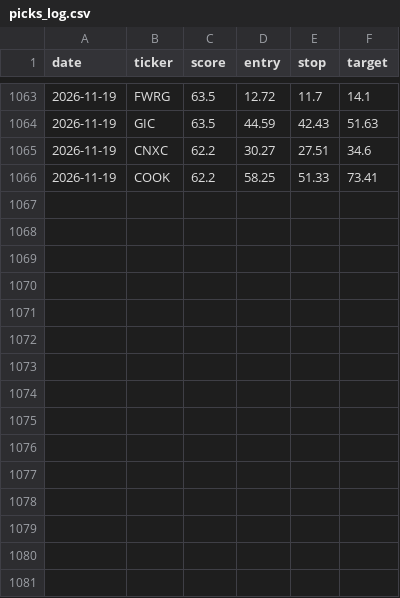
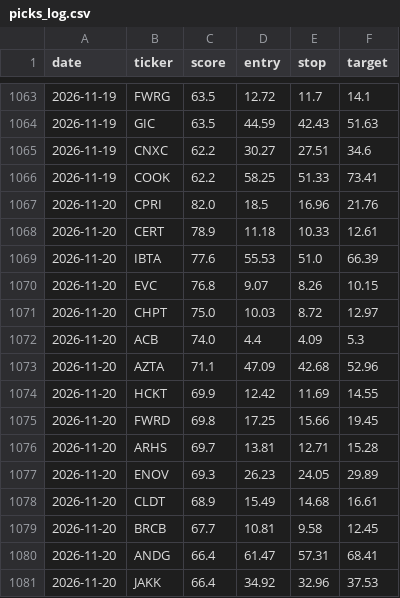
Before and after one commit to stevemtn1/Stock_scan, a CSV file: picks_log.csv, drawn as a sheet; only a part is shown, gaps mark what is left out; the diff names each change by its address in the sheet, - before the commit and + after, or states it on an @@ line.

```diff
--- a/picks_log.csv
+++ b/picks_log.csv
+row 1067: 2026-11-20 | CPRI | 82.0 | 18.5 | 16.96 | 21.76
+row 1068: 2026-11-20 | CERT | 78.9 | 11.18 | 10.33 | 12.61
+row 1069: 2026-11-20 | IBTA | 77.6 | 55.53 | 51.0 | 66.39
+row 1070: 2026-11-20 | EVC | 76.8 | 9.07 | 8.26 | 10.15
+row 1071: 2026-11-20 | CHPT | 75.0 | 10.03 | 8.72 | 12.97
+row 1072: 2026-11-20 | ACB | 74.0 | 4.4 | 4.09 | 5.3
+row 1073: 2026-11-20 | AZTA | 71.1 | 47.09 | 42.68 | 52.96
+row 1074: 2026-11-20 | HCKT | 69.9 | 12.42 | 11.69 | 14.55
+row 1075: 2026-11-20 | FWRD | 69.8 | 17.25 | 15.66 | 19.45
+row 1076: 2026-11-20 | ARHS | 69.7 | 13.81 | 12.71 | 15.28
+row 1077: 2026-11-20 | ENOV | 69.3 | 26.23 | 24.05 | 29.89
+row 1078: 2026-11-20 | CLDT | 68.9 | 15.49 | 14.68 | 16.61
+row 1079: 2026-11-20 | BRCB | 67.7 | 10.81 | 9.58 | 12.45
+row 1080: 2026-11-20 | ANDG | 66.4 | 61.47 | 57.31 | 68.41
+row 1081: 2026-11-20 | JAKK | 66.4 | 34.92 | 32.96 | 37.53
```
Also changed, not shown: 1 other file.
